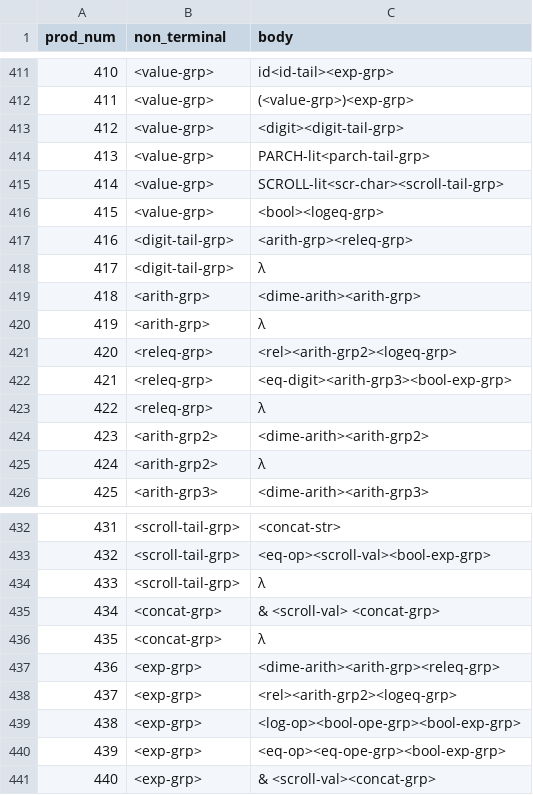
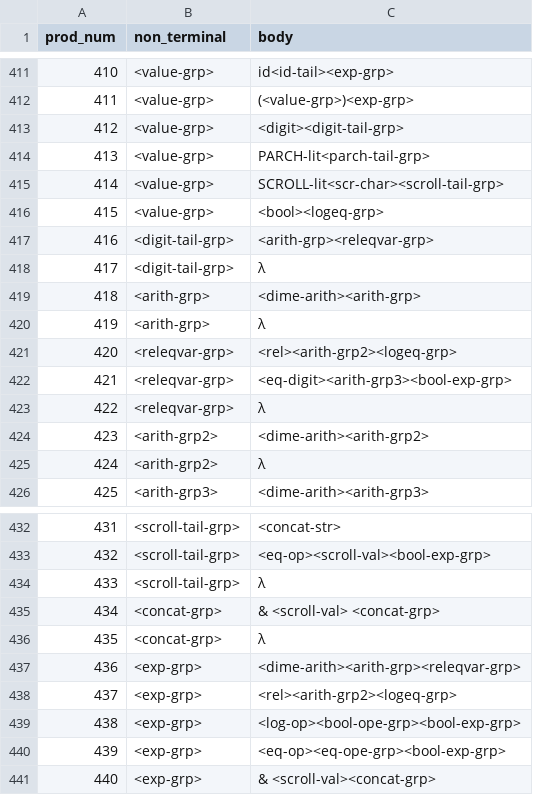
Before and after one commit to yurnifaa/SeaStack-v2, a TSV file: ssv2.tsv (was cfg.tsv), drawn as a sheet; only a part is shown, gaps mark what is left out.

```diff
--- a/cfg.tsv
+++ b/ssv2.tsv
@@ -416,3 +416,3 @@ prod_num	non_terminal	body
 415	<value-grp>	<bool><logeq-grp>
-416	<digit-tail-grp>	<arith-grp><releq-grp>
+416	<digit-tail-grp>	<arith-grp><releqvar-grp>
 417	<digit-tail-grp>	λ
@@ -420,5 +420,5 @@ prod_num	non_terminal	body
 419	<arith-grp>	λ
-420	<releq-grp>	<rel><arith-grp2><logeq-grp>
-421	<releq-grp>	<eq-digit><arith-grp3><bool-exp-grp>
-422	<releq-grp>	λ
+420	<releqvar-grp>	<rel><arith-grp2><logeq-grp>
+421	<releqvar-grp>	<eq-digit><arith-grp3><bool-exp-grp>
+422	<releqvar-grp>	λ
 423	<arith-grp2>	<dime-arith><arith-grp2>
@@ -436,3 +436,3 @@ prod_num	non_terminal	body
 435	<concat-grp>	λ
-436	<exp-grp>	<dime-arith><arith-grp><releq-grp>
+436	<exp-grp>	<dime-arith><arith-grp><releqvar-grp>
 437	<exp-grp>	<rel><arith-grp2><logeq-grp>
```
Also changed, not shown: 4 other files.
